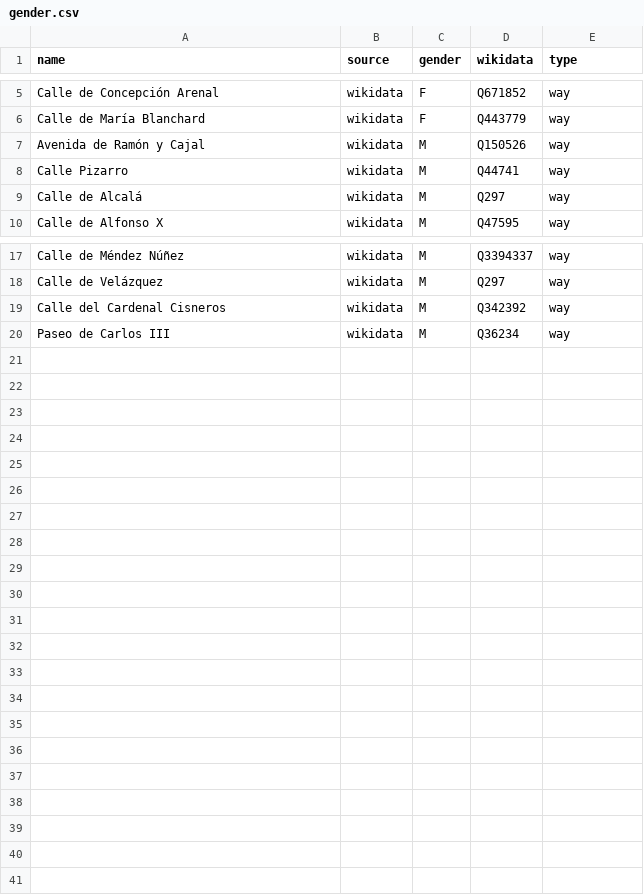
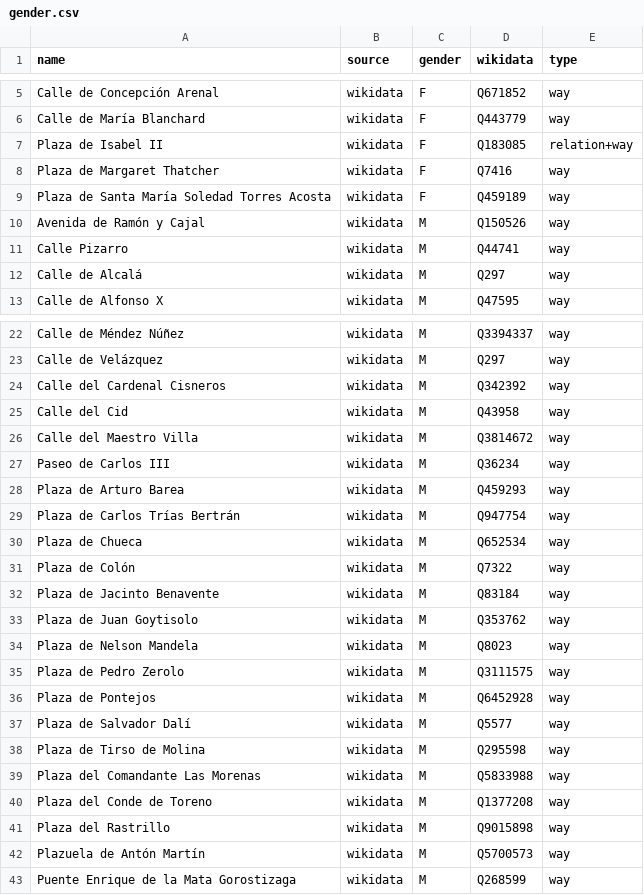
Before and after one commit to EqualStreetNames/equalstreetnames-madrid, a CSV file: data/gender.csv, drawn as a sheet; only a part is shown, gaps mark what is left out; the diff covers the shown part only; the diff names each change by its address in the sheet, - before the commit and + after, or states it on an @@ line.

```diff
--- a/data/gender.csv
+++ b/data/gender.csv
+row 7: Plaza de Isabel II | wikidata | F | Q183085 | relation+way
+row 8: Plaza de Margaret Thatcher | wikidata | F | Q7416 | way
+row 9: Plaza de Santa María Soledad Torres Acosta | wikidata | F | Q459189 | way
+row 25: Calle del Cid | wikidata | M | Q43958 | way
+row 26: Calle del Maestro Villa | wikidata | M | Q3814672 | way
+row 28: Plaza de Arturo Barea | wikidata | M | Q459293 | way
+row 29: Plaza de Carlos Trías Bertrán | wikidata | M | Q947754 | way
+row 30: Plaza de Chueca | wikidata | M | Q652534 | way
+row 31: Plaza de Colón | wikidata | M | Q7322 | way
+row 32: Plaza de Jacinto Benavente | wikidata | M | Q83184 | way
+row 33: Plaza de Juan Goytisolo | wikidata | M | Q353762 | way
+row 34: Plaza de Nelson Mandela | wikidata | M | Q8023 | way
+row 35: Plaza de Pedro Zerolo | wikidata | M | Q3111575 | way
+row 36: Plaza de Pontejos | wikidata | M | Q6452928 | way
+row 37: Plaza de Salvador Dalí | wikidata | M | Q5577 | way
+row 38: Plaza de Tirso de Molina | wikidata | M | Q295598 | way
+row 39: Plaza del Comandante Las Morenas | wikidata | M | Q5833988 | way
+row 40: Plaza del Conde de Toreno | wikidata | M | Q1377208 | way
+row 41: Plaza del Rastrillo | wikidata | M | Q9015898 | way
+row 42: Plazuela de Antón Martín | wikidata | M | Q5700573 | way
+row 43: Puente Enrique de la Mata Gorostizaga | wikidata | M | Q268599 | way
```
Also changed, not shown: 2 added rows elsewhere in this file, data/other.csv, 3 other files.
